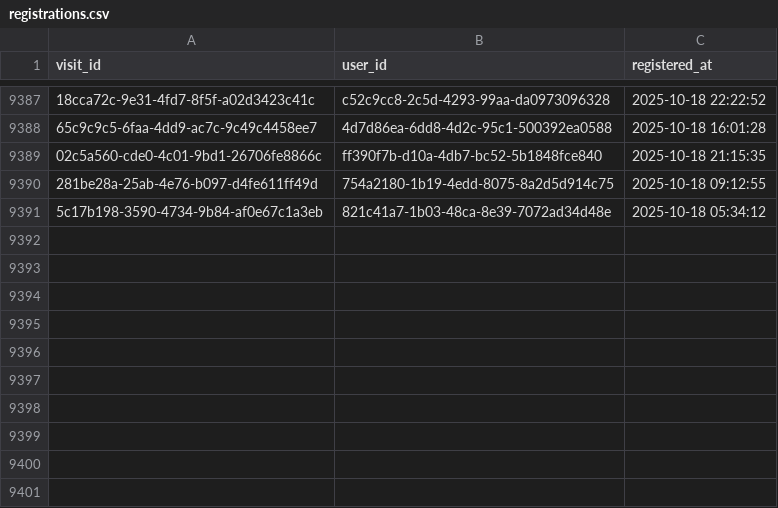
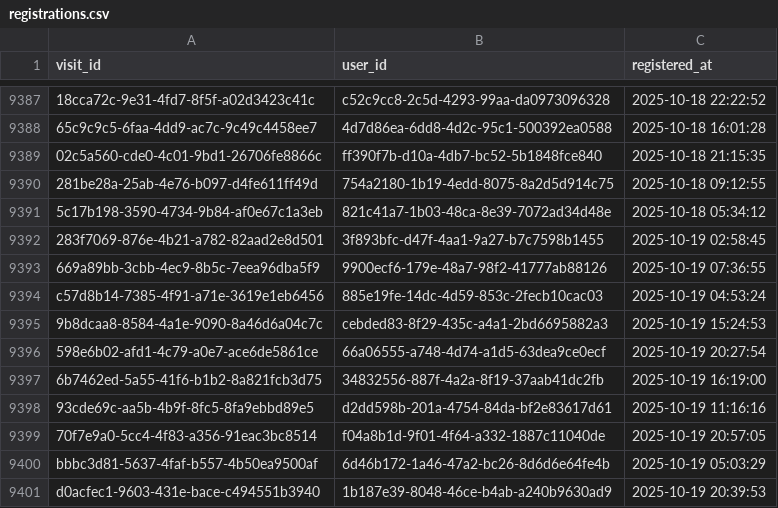
Before and after one commit to ae-wizard/ae-sample-project, a CSV file: models/registrations.csv, drawn as a sheet; only a part is shown, gaps mark what is left out; the diff names each change by its address in the sheet, - before the commit and + after, or states it on an @@ line.

Commit message:
Append 9400 new records to registrations.csv

```diff
--- a/models/registrations.csv
+++ b/models/registrations.csv
+row 9392: 283f7069-876e-4b21-a782-82aad2e8d501 | 3f893bfc-d47f-4aa1-9a27-b7c7598b1455 | 2025-10-19 02:58:45
+row 9393: 669a89bb-3cbb-4ec9-8b5c-7eea96dba5f9 | 9900ecf6-179e-48a7-98f2-41777ab88126 | 2025-10-19 07:36:55
+row 9394: c57d8b14-7385-4f91-a71e-3619e1eb6456 | 885e19fe-14dc-4d59-853c-2fecb10cac03 | 2025-10-19 04:53:24
+row 9395: 9b8dcaa8-8584-4a1e-9090-8a46d6a04c7c | cebded83-8f29-435c-a4a1-2bd6695882a3 | 2025-10-19 15:24:53
+row 9396: 598e6b02-afd1-4c79-a0e7-ace6de5861ce | 66a06555-a748-4d74-a1d5-63dea9ce0ecf | 2025-10-19 20:27:54
+row 9397: 6b7462ed-5a55-41f6-b1b2-8a821fcb3d75 | 34832556-887f-4a2a-8f19-37aab41dc2fb | 2025-10-19 16:19:00
+row 9398: 93cde69c-aa5b-4b9f-8fc5-8fa9ebbd89e5 | d2dd598b-201a-4754-84da-bf2e83617d61 | 2025-10-19 11:16:16
+row 9399: 70f7e9a0-5cc4-4f83-a356-91eac3bc8514 | f04a8b1d-9f01-4f64-a332-1887c11040de | 2025-10-19 20:57:05
+row 9400: bbbc3d81-5637-4faf-b557-4b50ea9500af | 6d46b172-1a46-47a2-bc26-8d6d6e64fe4b | 2025-10-19 05:03:29
+row 9401: d0acfec1-9603-431e-bace-c494551b3940 | 1b187e39-8048-46ce-b4ab-a240b9630ad9 | 2025-10-19 20:39:53
```
